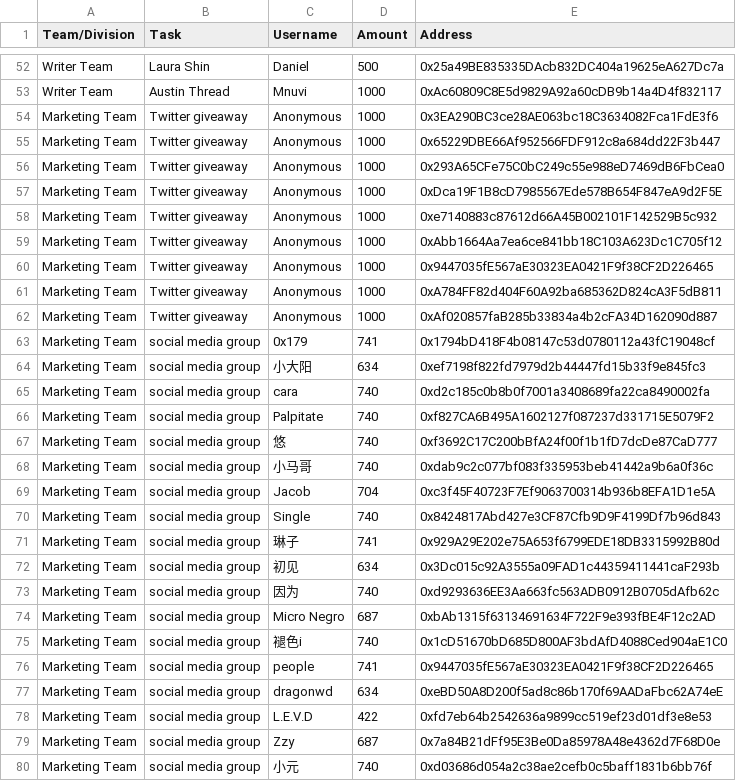
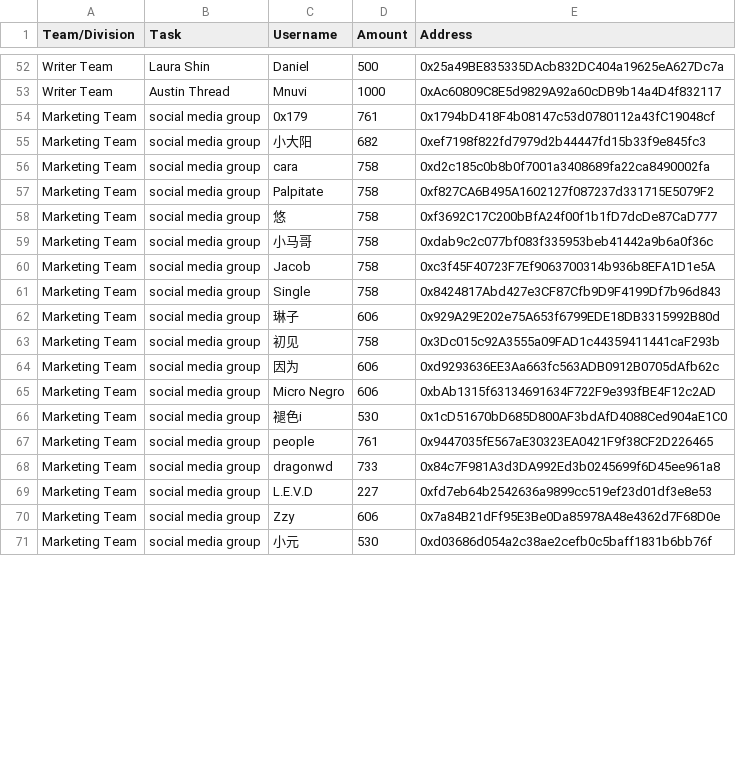
Before and after one commit to People-DAO/files, a CSV file: accounting/bookkeeping/PeopleDAO-Accounting-202312.csv, drawn as a sheet; only a part is shown, gaps mark what is left out; the diff covers the shown part only.

Commit message:
Update PeopleDAO-Accounting-202312.csv

```diff
--- a/accounting/bookkeeping/PeopleDAO-Accounting-202312.csv
+++ b/accounting/bookkeeping/PeopleDAO-Accounting-202312.csv
@@ -53,28 +53,19 @@ Writer Team, Laura Shin, Daniel, 500, 0x25a49BE835335DAcb832DC404a19625eA627Dc7a
 Writer Team, Austin Thread, Mnuvi, 1000, 0xAc60809C8E5d9829A92a60cDB9b14a4D4f832117
-Marketing Team, Twitter giveaway, Anonymous, 1000, 0x3EA290BC3ce28AE063bc18C3634082Fca1FdE3f6
-Marketing Team, Twitter giveaway, Anonymous, 1000, 0x65229DBE66Af952566FDF912c8a684dd22F3b447
-Marketing Team, Twitter giveaway, Anonymous, 1000, 0x293A65CFe75C0bC249c55e988eD7469dB6FbCea0
-Marketing Team, Twitter giveaway, Anonymous, 1000, 0xDca19F1B8cD7985567Ede578B654F847eA9d2F5E
-Marketing Team, Twitter giveaway, Anonymous, 1000, 0xe7140883c87612d66A45B002101F142529B5c932
-Marketing Team, Twitter giveaway, Anonymous, 1000, 0xAbb1664Aa7ea6ce841bb18C103A623Dc1C705f12
-Marketing Team, Twitter giveaway, Anonymous, 1000, 0x9447035fE567aE30323EA0421F9f38CF2D226465
-Marketing Team, Twitter giveaway, Anonymous, 1000, 0xA784FF82d404F60A92ba685362D824cA3F5dB811
-Marketing Team, Twitter giveaway, Anonymous, 1000, 0xAf020857faB285b33834a4b2cFA34D162090d887
-Marketing Team, social media group, 0x179,	741,	0x1794bD418F4b08147c53d0780112a43fC19048cf
-Marketing Team, social media group, 小大阳,	634,	0xef7198f822fd7979d2b44447fd15b33f9e845fc3
-Marketing Team, social media group, cara,	740,	0xd2c185c0b8b0f7001a3408689fa22ca8490002fa
-Marketing Team, social media group, Palpitate,	740,	0xf827CA6B495A1602127f087237d331715E5079F2
-Marketing Team, social media group, 悠,	740,	0xf3692C17C200bBfA24f00f1b1fD7dcDe87CaD777
-Marketing Team, social media group, 小马哥,	740,	0xdab9c2c077bf083f335953beb41442a9b6a0f36c
-Marketing Team, social media group, Jacob,	704,	0xc3f45F40723F7Ef9063700314b936b8EFA1D1e5A
-Marketing Team, social media group, Single,	740,	0x8424817Abd427e3CF87Cfb9D9F4199Df7b96d843
-Marketing Team, social media group, 琳子,	741,	0x929A29E202e75A653f6799EDE18DB3315992B80d
-Marketing Team, social media group, 初见,	634,	0x3Dc015c92A3555a09FAD1c44359411441caF293b
-Marketing Team, social media group, 因为,	740,	0xd9293636EE3Aa663fc563ADB0912B0705dAfb62c
-Marketing Team, social media group, Micro Negro,	687,	0xbAb1315f63134691634F722F9e393fBE4F12c2AD
-Marketing Team, social media group, 褪色i,	740,	0x1cD51670bD685D800AF3bdAfD4088Ced904aE1C0
-Marketing Team, social media group, people,	741,	0x9447035fE567aE30323EA0421F9f38CF2D226465
-Marketing Team, social media group, dragonwd,	634,	0xeBD50A8D200f5ad8c86b170f69AADaFbc62A74eE
-Marketing Team, social media group, L.E.V.D,	422,	0xfd7eb64b2542636a9899cc519ef23d01df3e8e53
-Marketing Team, social media group, Zzy,	687,	0x7a84B21dFf95E3Be0Da85978A48e4362d7F68D0e
-Marketing Team, social media group, 小元,	740,	0xd03686d054a2c38ae2cefb0c5baff1831b6bb76f
+Marketing Team, social media group, 0x179,	761,	0x1794bD418F4b08147c53d0780112a43fC19048cf
+Marketing Team, social media group, 小大阳,	682,	0xef7198f822fd7979d2b44447fd15b33f9e845fc3
+Marketing Team, social media group, cara,	758,	0xd2c185c0b8b0f7001a3408689fa22ca8490002fa
+Marketing Team, social media group, Palpitate,	758,	0xf827CA6B495A1602127f087237d331715E5079F2
+Marketing Team, social media group, 悠,	758,	0xf3692C17C200bBfA24f00f1b1fD7dcDe87CaD777
+Marketing Team, social media group, 小马哥,	758,	0xdab9c2c077bf083f335953beb41442a9b6a0f36c
+Marketing Team, social media group, Jacob,	758,	0xc3f45F40723F7Ef9063700314b936b8EFA1D1e5A
+Marketing Team, social media group, Single,	758,	0x8424817Abd427e3CF87Cfb9D9F4199Df7b96d843
+Marketing Team, social media group, 琳子,	606,	0x929A29E202e75A653f6799EDE18DB3315992B80d
+Marketing Team, social media group, 初见,	758,	0x3Dc015c92A3555a09FAD1c44359411441caF293b
+Marketing Team, social media group, 因为,	606,	0xd9293636EE3Aa663fc563ADB0912B0705dAfb62c
+Marketing Team, social media group, Micro Negro,	606,	0xbAb1315f63134691634F722F9e393fBE4F12c2AD
+Marketing Team, social media group, 褪色i,	530,	0x1cD51670bD685D800AF3bdAfD4088Ced904aE1C0
+Marketing Team, social media group, people,	761,	0x9447035fE567aE30323EA0421F9f38CF2D226465
+Marketing Team, social media group, dragonwd,	733,	0x84c7F981A3d3DA992Ed3b0245699f6D45ee961a8
+Marketing Team, social media group, L.E.V.D,	227,	0xfd7eb64b2542636a9899cc519ef23d01df3e8e53
+Marketing Team, social media group, Zzy,	606,	0x7a84B21dFf95E3Be0Da85978A48e4362d7F68D0e
+Marketing Team, social media group, 小元,	530,	0xd03686d054a2c38ae2cefb0c5baff1831b6bb76f
```
Also changed, not shown: 12 edited cells elsewhere in this file.
